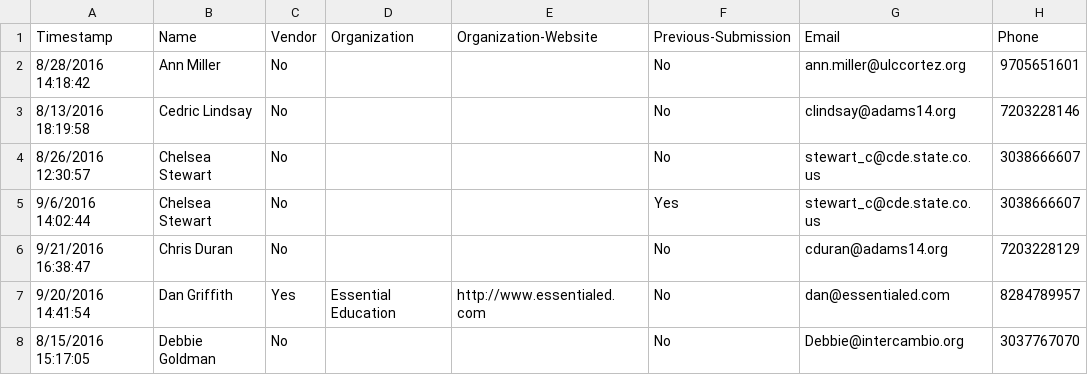
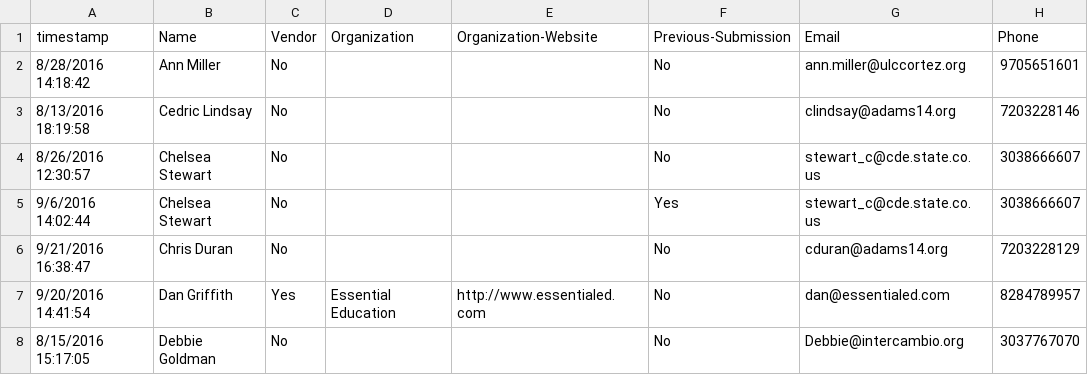
Before and after one commit to caepa/caepa.github.io, a CSV file: _data/2016/sessions.csv, drawn as a sheet; only a part is shown; the diff covers the shown part only; the diff names each change by its address in the sheet, - before the commit and + after, or states it on an @@ line.

```diff
--- a/_data/2016/sessions.csv
+++ b/_data/2016/sessions.csv
-A1: Timestamp
+A1: timestamp
```
Also changed, not shown: 3 edited cells elsewhere in this file, 1 other file.
